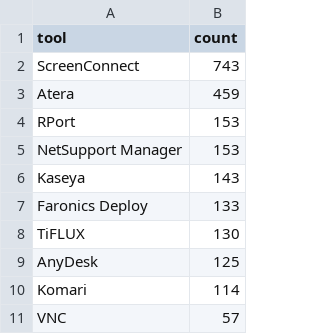
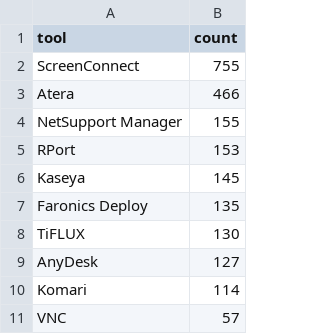
Before and after one commit to Threat-Hunting-Journal/RMM-Tool-Tracking, a CSV file: docs/tool_summary.csv, drawn as a sheet; only a part is shown.

```diff
--- a/docs/tool_summary.csv
+++ b/docs/tool_summary.csv
@@ -1,10 +1,10 @@
 tool,count
-ScreenConnect,743
-Atera,459
+ScreenConnect,755
+Atera,466
+NetSupport Manager,155
 RPort,153
-NetSupport Manager,153
-Kaseya,143
-Faronics Deploy,133
+Kaseya,145
+Faronics Deploy,135
 TiFLUX,130
-AnyDesk,125
+AnyDesk,127
 Komari,114
```
Also changed, not shown: docs/findings.csv, findings.csv, 1 other file.
